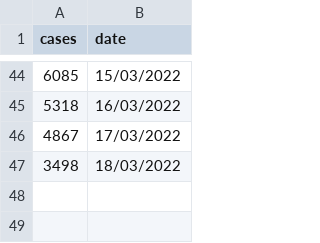
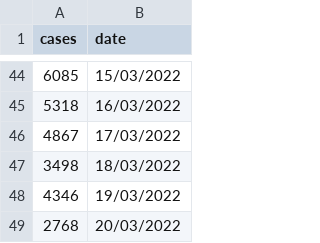
Before and after one commit to wilburtownsend/auckland-covid-cases, a CSV file: auckland_cases.csv, drawn as a sheet; only a part is shown, gaps mark what is left out.

Commit message:
Update auckland_cases.csv

```diff
--- a/auckland_cases.csv
+++ b/auckland_cases.csv
@@ -47 +47,3 @@ cases,date
 3498,18/03/2022
+4346,19/03/2022
+2768,20/03/2022
```
